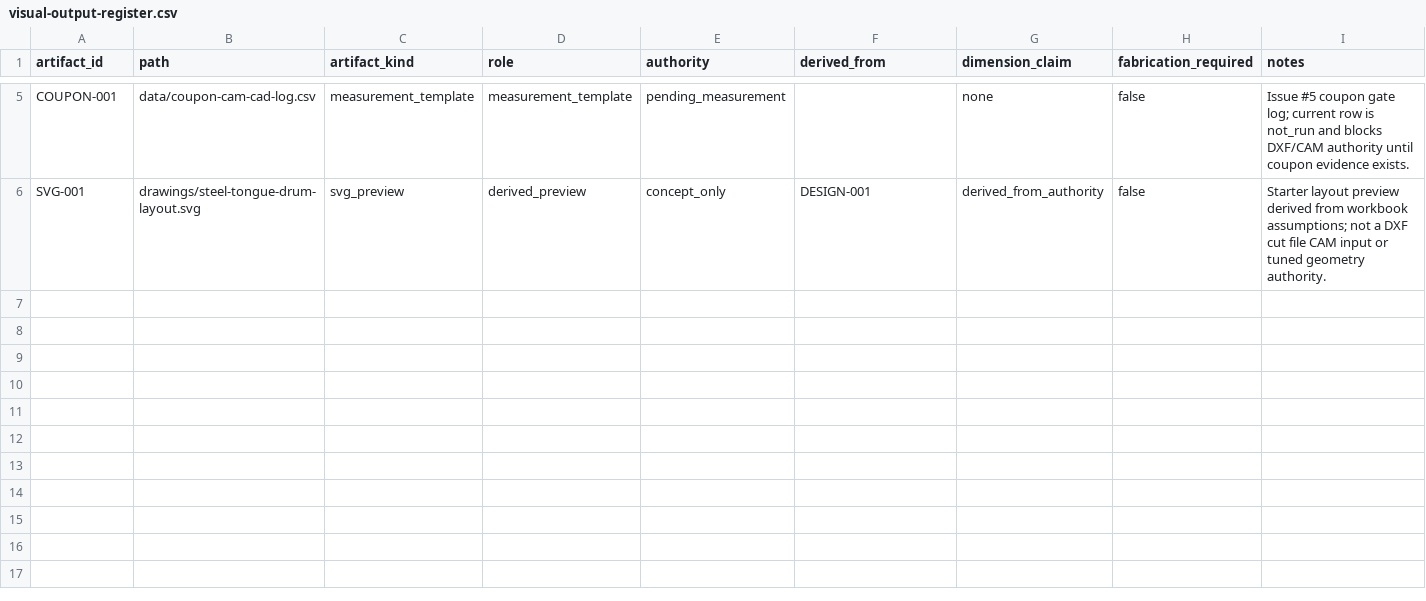
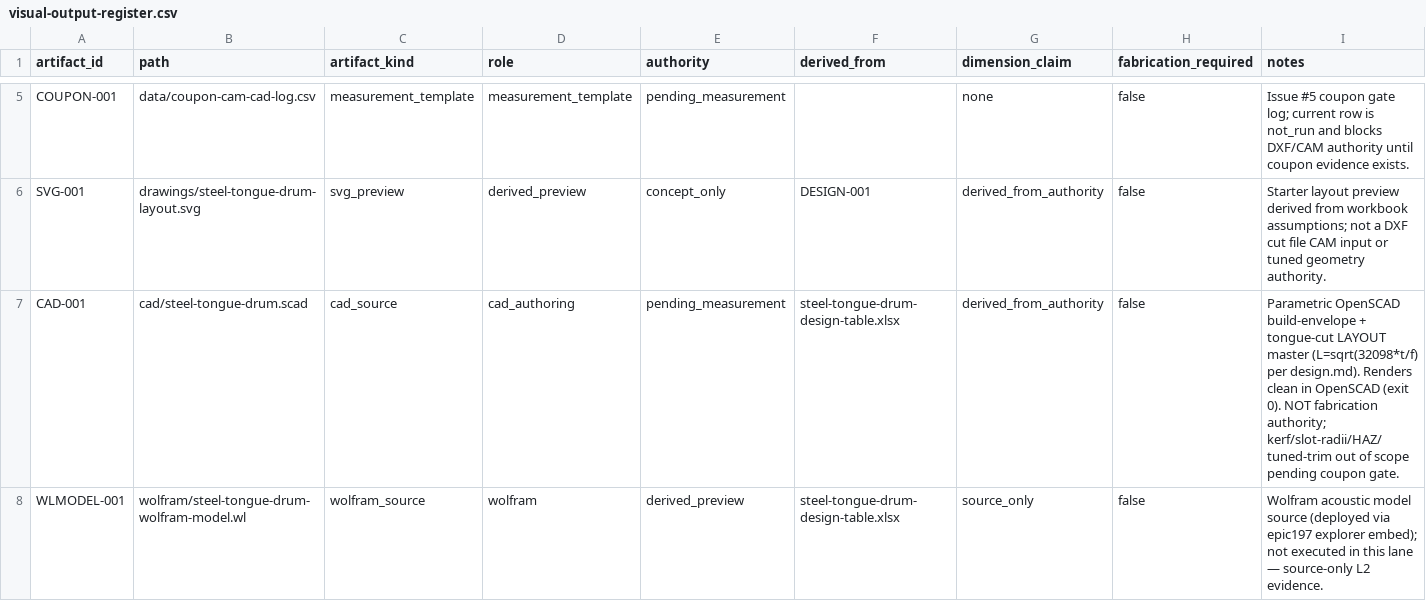
Before and after one commit to tonykoop/steel-tongue-drum, a CSV file: visual-output-register.csv, drawn as a sheet; only a part is shown, gaps mark what is left out; the diff names each change by its address in the sheet, - before the commit and + after, or states it on an @@ line.

```diff
--- a/visual-output-register.csv
+++ b/visual-output-register.csv
+row 7: CAD-001 | cad/steel-tongue-drum.scad | cad_source | cad_authoring | pending_measurement | steel-tongue-drum-design-table.xlsx | derived_from_authority | false | Parametric OpenSCAD build-envelope + tongue-cut LAYOUT master (L=sqrt(32098*t/f) per design.md). Renders clean in OpenSCAD (exit 0). NOT fabrication authority; kerf/slot-radii/HAZ/tuned-trim out of scope pending coupon gate.
+row 8: WLMODEL-001 | wolfram/steel-tongue-drum-wolfram-model.wl | wolfram_source | wolfram | derived_preview | steel-tongue-drum-design-table.xlsx | source_only | false | Wolfram acoustic model source (deployed via epic197 explorer embed); not executed in this lane — source-only L2 evidence.
```
Also changed, not shown: 6 other files.
